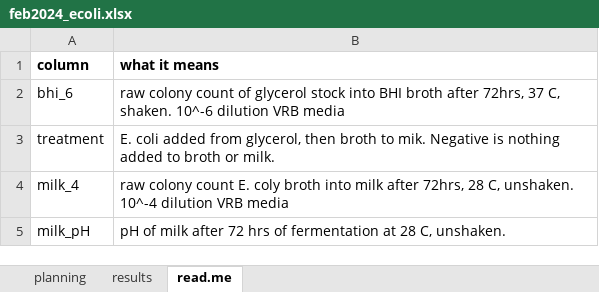
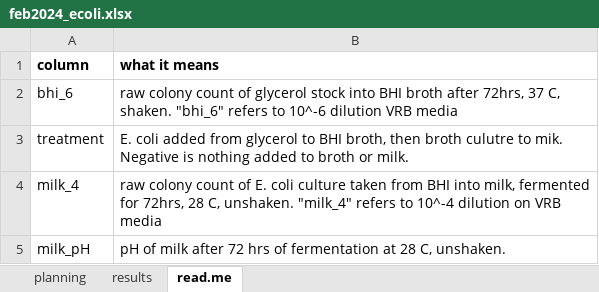
Before and after one commit to amleale/ecoli_mabisi_2022, an Excel workbook: feb2024_ecoli.xlsx, sheet read.me, drawn as a sheet; values as stored, in another font and other column widths than the file's, no borders; the diff names each change by its address in the sheet, - before the commit and + after, or states it on an @@ line.

```diff
--- a/feb2024_ecoli.xlsx (sheet read.me)
+++ b/feb2024_ecoli.xlsx (sheet read.me)
-B2 (what it means): …C, shaken. 10^-6 dilution…
+B2 (what it means): …C, shaken. "bhi_6" refers to 10^-6 dilution…
-B3 (what it means): …added from glycerol, then broth to mik.…
+B3 (what it means): …added from glycerol to BHI broth, then broth culutre to mik.…
-B4 (what it means): …colony count E. coly broth into milk after 72hrs, 28 C, unshaken. 10^-4 dilution VRB media
+B4 (what it means): …colony count of E. coli culture taken from BHI into milk, fermented for 72hrs, 28 C, unshaken. "milk_4" refers to 10^-4 dilution on VRB media
```
Also changed, not shown: fall_2022_ph.xlsx, 1 other file.
